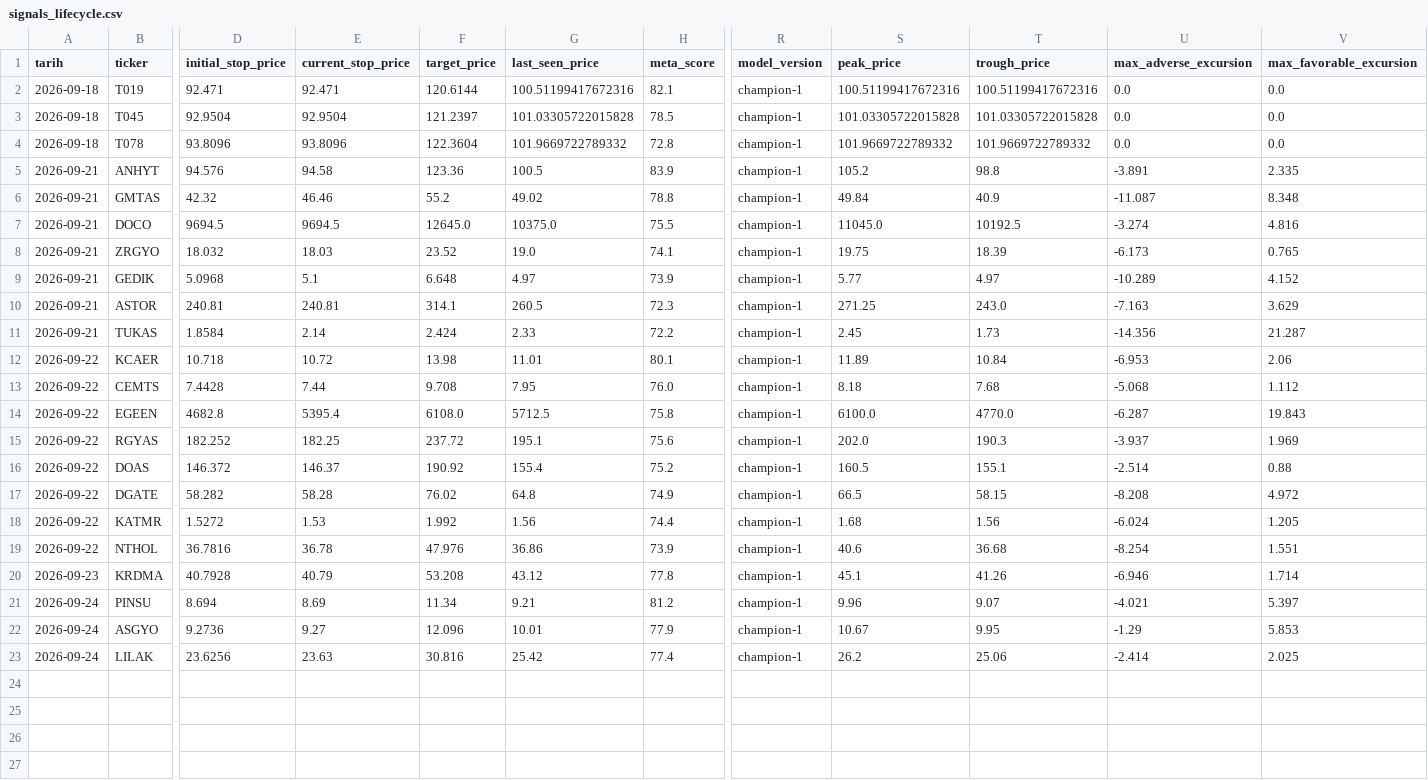
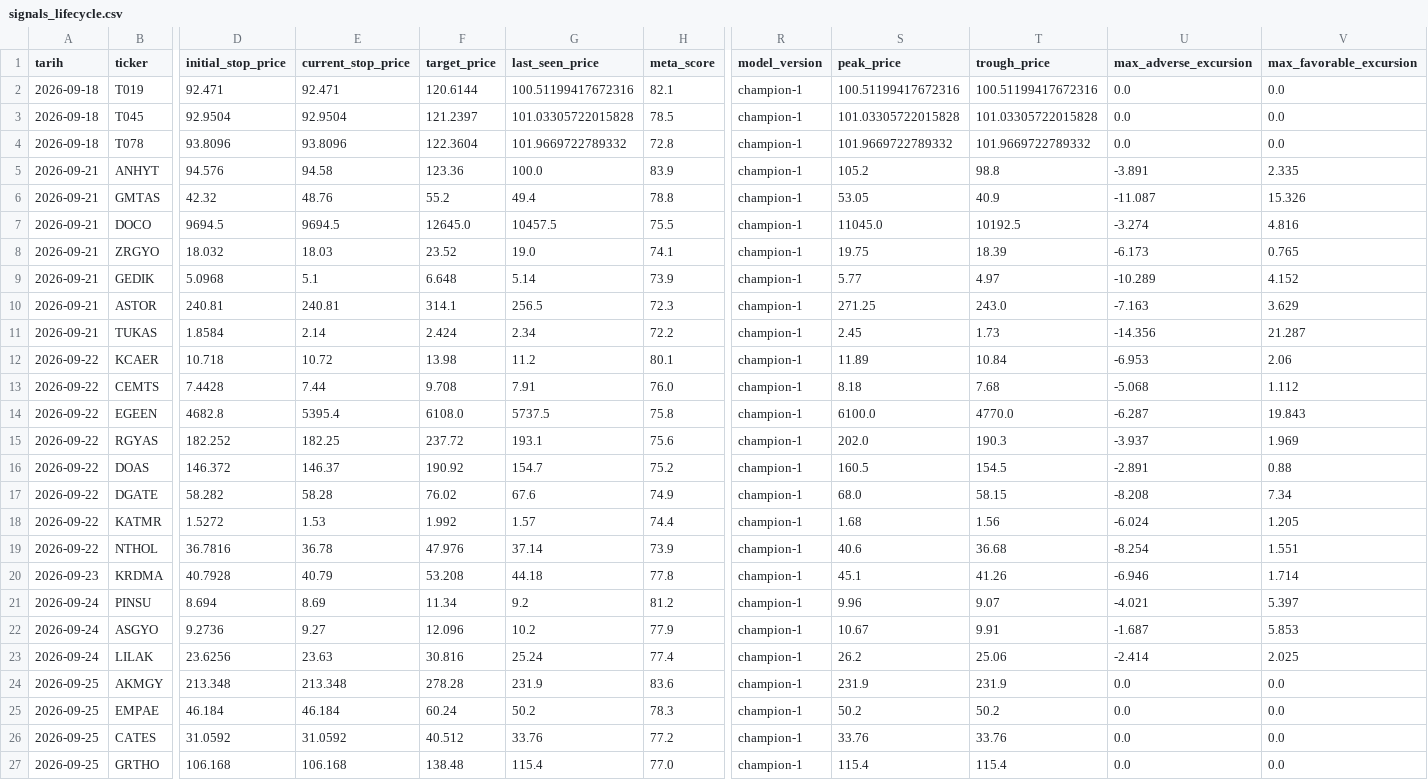
Before and after one commit to evsayar33-oss/bist_orderflow_quant, a CSV file: signals_lifecycle.csv, drawn as a sheet; only a part is shown, gaps mark what is left out; rows hold the shown columns only; the diff names each change by its address in the sheet, - before the commit and + after, or states it on an @@ line.

Commit message:
🧠 Adaptive BIST Meta-Engine daily scan

```diff
--- a/signals_lifecycle.csv
+++ b/signals_lifecycle.csv
-G5 (last_seen_price): 100.5
+G5 (last_seen_price): 100.0
-E6 (current_stop_price): 46.46
+E6 (current_stop_price): 48.76
-G6 (last_seen_price): 49.02
+G6 (last_seen_price): 49.4
-S6 (peak_price): 49.84
+S6 (peak_price): 53.05
-V6 (max_favorable_excursion): 8.348
+V6 (max_favorable_excursion): 15.326
-G7 (last_seen_price): 10375.0
+G7 (last_seen_price): 10457.5
-G9 (last_seen_price): 4.97
+G9 (last_seen_price): 5.14
-G10 (last_seen_price): 260.5
+G10 (last_seen_price): 256.5
-G11 (last_seen_price): 2.33
+G11 (last_seen_price): 2.34
-G12 (last_seen_price): 11.01
+G12 (last_seen_price): 11.2
-G13 (last_seen_price): 7.95
+G13 (last_seen_price): 7.91
-G14 (last_seen_price): 5712.5
+G14 (last_seen_price): 5737.5
-G15 (last_seen_price): 195.1
+G15 (last_seen_price): 193.1
-G16 (last_seen_price): 155.4
+G16 (last_seen_price): 154.7
-T16 (trough_price): 155.1
+T16 (trough_price): 154.5
-U16 (max_adverse_excursion): -2.514
+U16 (max_adverse_excursion): -2.891
-G17 (last_seen_price): 64.8
+G17 (last_seen_price): 67.6
-S17 (peak_price): 66.5
+S17 (peak_price): 68.0
-V17 (max_favorable_excursion): 4.972
+V17 (max_favorable_excursion): 7.34
-G18 (last_seen_price): 1.56
+G18 (last_seen_price): 1.57
-G19 (last_seen_price): 36.86
+G19 (last_seen_price): 37.14
-G20 (last_seen_price): 43.12
+G20 (last_seen_price): 44.18
-G21 (last_seen_price): 9.21
+G21 (last_seen_price): 9.2
-G22 (last_seen_price): 10.01
+G22 (last_seen_price): 10.2
-T22 (trough_price): 9.95
+T22 (trough_price): 9.91
-U22 (max_adverse_excursion): -1.29
+U22 (max_adverse_excursion): -1.687
-G23 (last_seen_price): 25.42
+G23 (last_seen_price): 25.24
+row 24: 2026-09-25 | AKMGY | 213.348 | 213.348 | 278.28 | 231.9 | 83.6 | champion-1 | 231.9 | 231.9 | 0.0 | 0.0
+row 25: 2026-09-25 | EMPAE | 46.184 | 46.184 | 60.24 | 50.2 | 78.3 | champion-1 | 50.2 | 50.2 | 0.0 | 0.0
+row 26: 2026-09-25 | CATES | 31.0592 | 31.0592 | 40.512 | 33.76 | 77.2 | champion-1 | 33.76 | 33.76 | 0.0 | 0.0
+row 27: 2026-09-25 | GRTHO | 106.168 | 106.168 | 138.48 | 115.4 | 77.0 | champion-1 | 115.4 | 115.4 | 0.0 | 0.0
```
Also changed, not shown: signals_log.csv, 2 other files.
